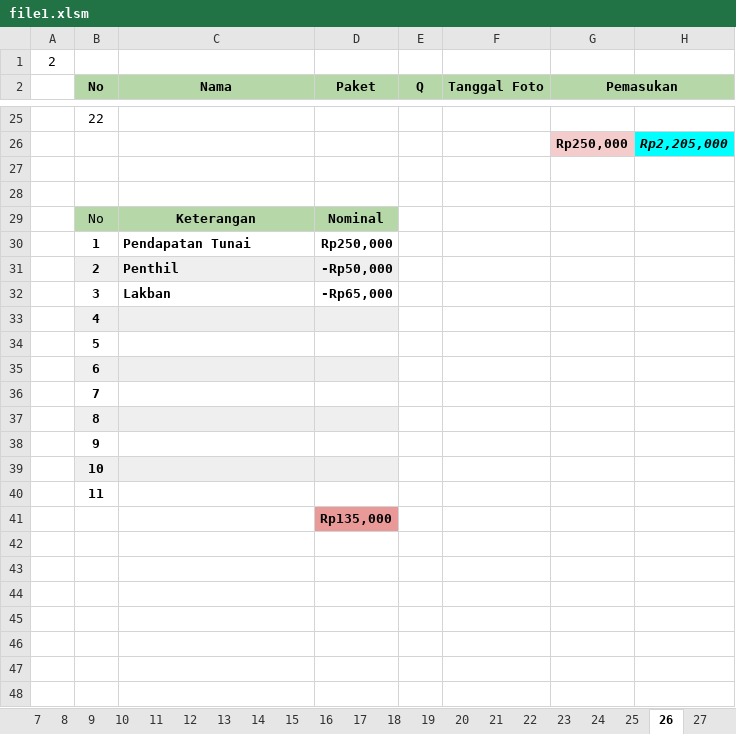
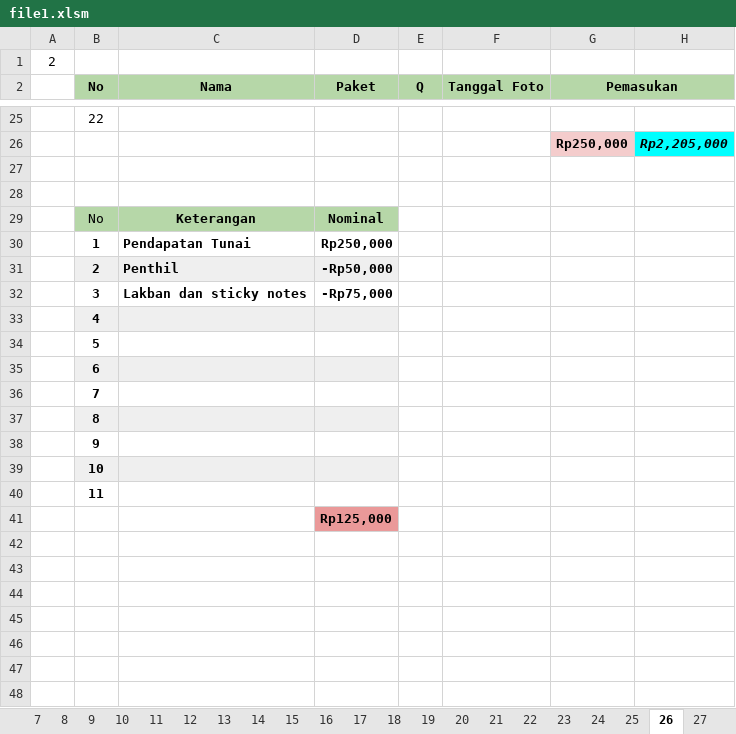
Before and after one commit to whynunuu/FoxeStudio, an Excel workbook: file1.xlsm, sheet 26, drawn as a sheet; only a part is shown, gaps mark what is left out; values as stored, in another font and other column widths than the file's, no borders; charts and pictures and conditional formats not drawn; the diff names each change by its address in the sheet, - before the commit and + after, or states it on an @@ line.

```diff
--- a/file1.xlsm (sheet 26)
+++ b/file1.xlsm (sheet 26)
-C32 (Nama): Lakban
+C32 (Nama): Lakban dan sticky notes
-D32 (Paket): -Rp65,000
+D32 (Paket): -Rp75,000
-D41 (Paket): Rp135,000
+D41 (Paket): Rp125,000
```
Also changed, not shown: charts or pictures, file2.xlsx, file2_okt.xlsx, 3 other files.
